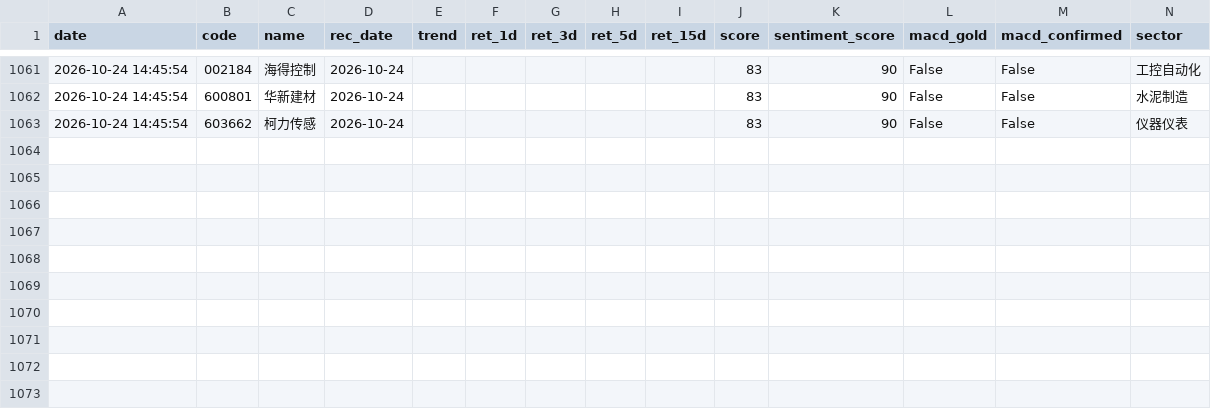
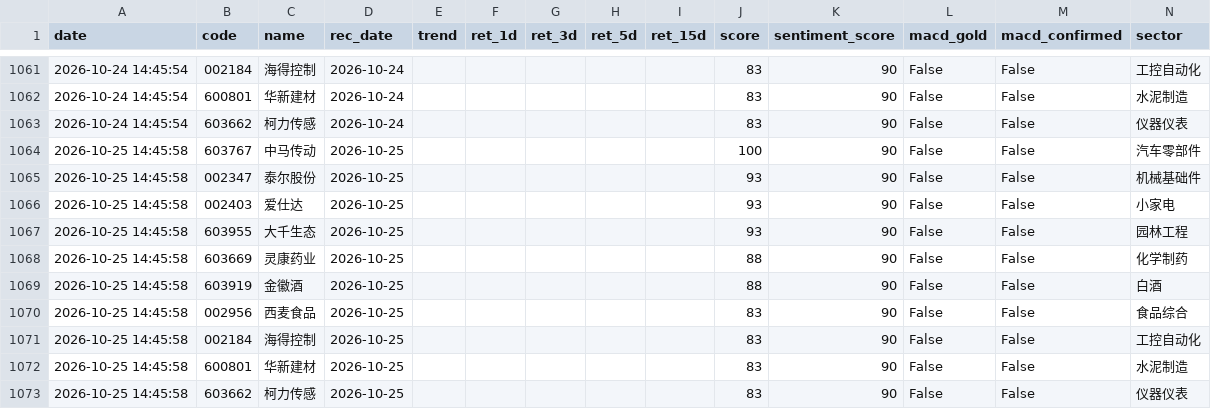
Before and after one commit to wssaidong/AAna, a CSV file: data/rec_feedback.csv, drawn as a sheet; only a part is shown, gaps mark what is left out.

```diff
--- a/data/rec_feedback.csv
+++ b/data/rec_feedback.csv
@@ -1063 +1063,11 @@ date,code,name,rec_date,trend,ret_1d,ret_3d,ret_5d,ret_15d,score,sentiment_score
 2026-10-24 14:45:54,603662,柯力传感,2026-10-24,,,,,,83,90,False,False,仪器仪表
+2026-10-25 14:45:58,603767,中马传动,2026-10-25,,,,,,100,90,False,False,汽车零部件
+2026-10-25 14:45:58,002347,泰尔股份,2026-10-25,,,,,,93,90,False,False,机械基础件
+2026-10-25 14:45:58,002403,爱仕达,2026-10-25,,,,,,93,90,False,False,小家电
+2026-10-25 14:45:58,603955,大千生态,2026-10-25,,,,,,93,90,False,False,园林工程
+2026-10-25 14:45:58,603669,灵康药业,2026-10-25,,,,,,88,90,False,False,化学制药
+2026-10-25 14:45:58,603919,金徽酒,2026-10-25,,,,,,88,90,False,False,白酒
+2026-10-25 14:45:58,002956,西麦食品,2026-10-25,,,,,,83,90,False,False,食品综合
+2026-10-25 14:45:58,002184,海得控制,2026-10-25,,,,,,83,90,False,False,工控自动化
+2026-10-25 14:45:58,600801,华新建材,2026-10-25,,,,,,83,90,False,False,水泥制造
+2026-10-25 14:45:58,603662,柯力传感,2026-10-25,,,,,,83,90,False,False,仪器仪表
```
Also changed, not shown: data/recommendations.csv, 8 other files.
